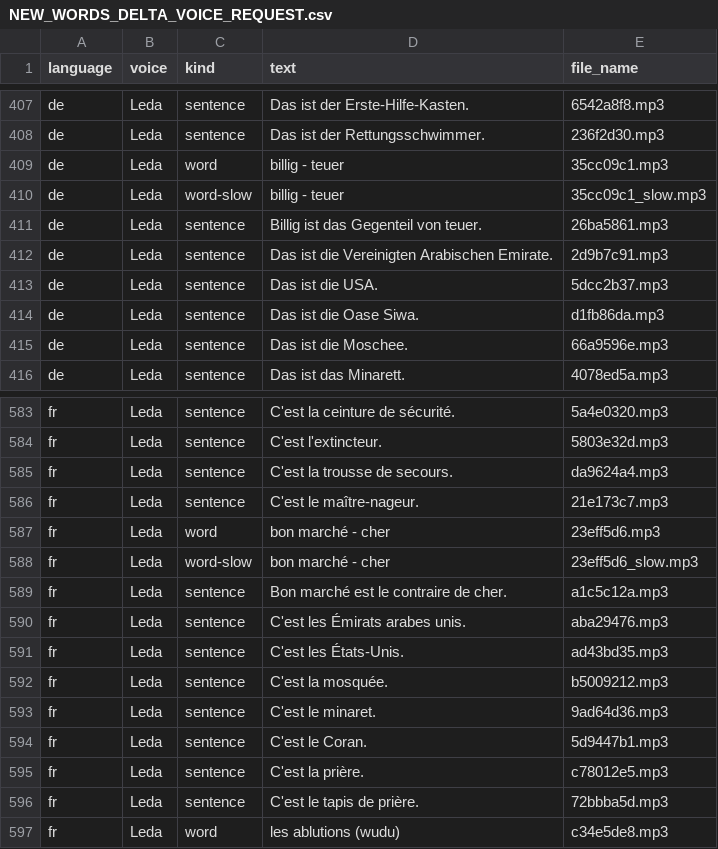
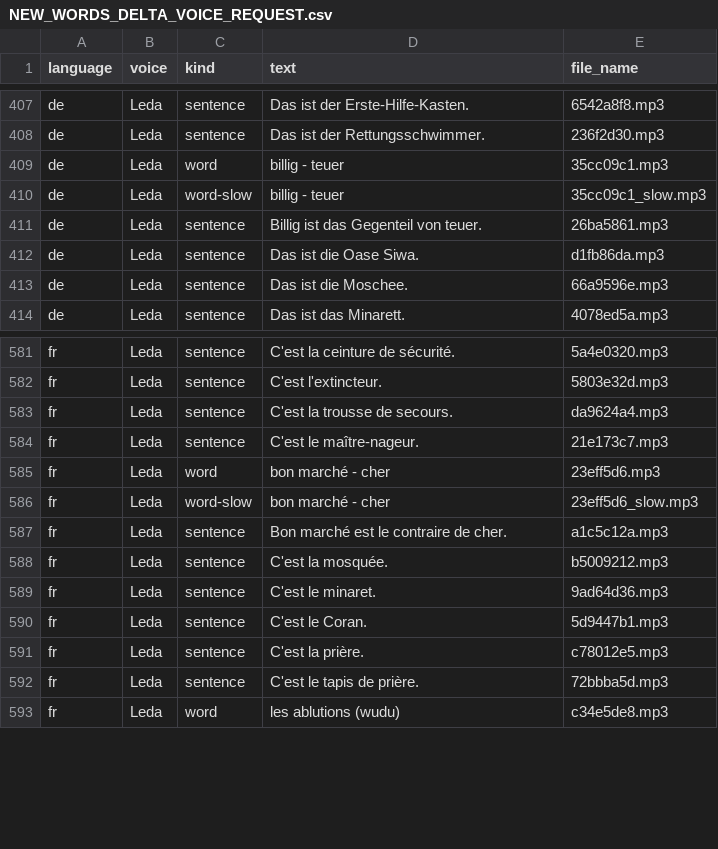
Before and after one commit to abdelatif2030/kids-app, a CSV file: docs/NEW_WORDS_DELTA_VOICE_REQUEST.csv, drawn as a sheet; only a part is shown, gaps mark what is left out; the diff names each change by its address in the sheet, - before the commit and + after, or states it on an @@ line.

```diff
--- a/docs/NEW_WORDS_DELTA_VOICE_REQUEST.csv
+++ b/docs/NEW_WORDS_DELTA_VOICE_REQUEST.csv
-row 412: de | Leda | sentence | Das ist die Vereinigten Arabischen Emirate. | 2d9b7c91.mp3
-row 413: de | Leda | sentence | Das ist die USA. | 5dcc2b37.mp3
-row 590: fr | Leda | sentence | C'est les Émirats arabes unis. | aba29476.mp3
-row 591: fr | Leda | sentence | C'est les États-Unis. | ad43bd35.mp3
```
Also changed, not shown: docs/NEW_WORDS_VOICE_REQUEST_DE.csv, docs/NEW_WORDS_VOICE_REQUEST_FR.csv, 2 other files.
